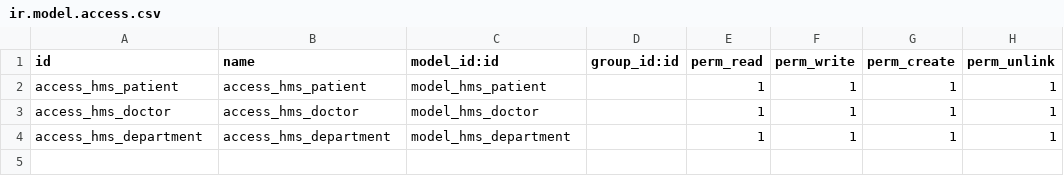
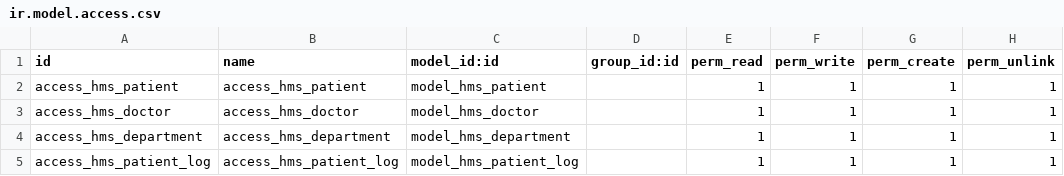
Before and after one commit to Mikerosoft99/odoo_labs, a CSV file: hms/security/ir.model.access.csv, drawn as a sheet; the diff names each change by its address in the sheet, - before the commit and + after, or states it on an @@ line.

```diff
--- a/hms/security/ir.model.access.csv
+++ b/hms/security/ir.model.access.csv
+row 5: access_hms_patient_log | access_hms_patient_log | model_hms_patient_log |  | 1 | 1 | 1 | 1
```
Also changed, not shown: 3 other files.
